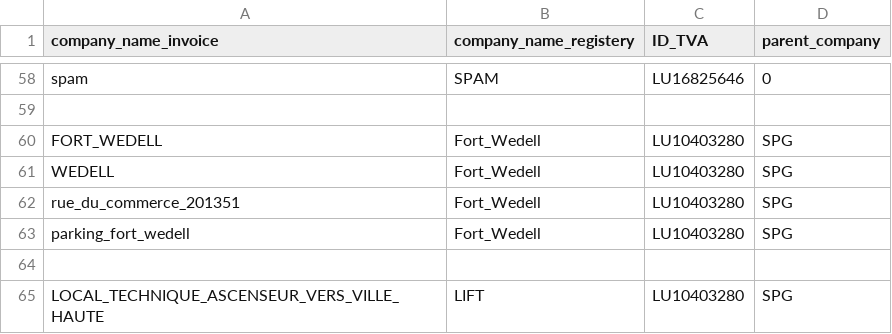
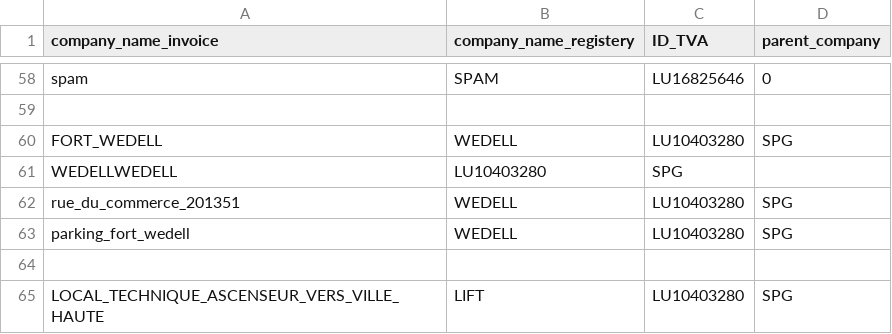
Before and after one commit to hf2503/invoice-ocr-classifier, a CSV file: data/company_list.csv, drawn as a sheet; only a part is shown, gaps mark what is left out.

Commit message:
maj company_list + supplier_list

```diff
--- a/data/company_list.csv
+++ b/data/company_list.csv
@@ -59,6 +59,6 @@ spam,SPAM,LU16825646,0
 
-FORT_WEDELL,Fort_Wedell,LU10403280,SPG
-WEDELL,Fort_Wedell,LU10403280,SPG
-rue_du_commerce_201351,Fort_Wedell,LU10403280,SPG
-parking_fort_wedell,Fort_Wedell,LU10403280,SPG
+FORT_WEDELL,WEDELL,LU10403280,SPG
+WEDELLWEDELL,LU10403280,SPG
+rue_du_commerce_201351,WEDELL,LU10403280,SPG
+parking_fort_wedell,WEDELL,LU10403280,SPG
 
```
Also changed, not shown: data/supplier_list.csv.
